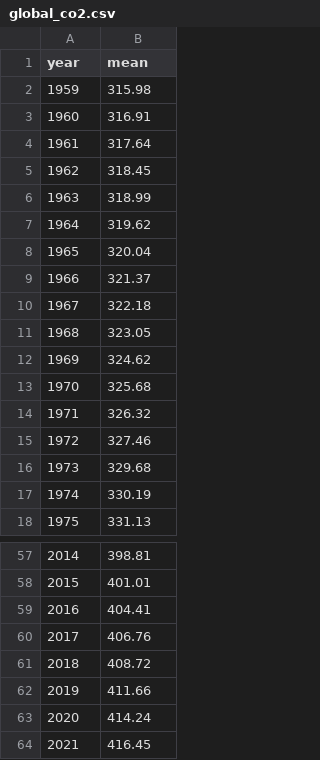
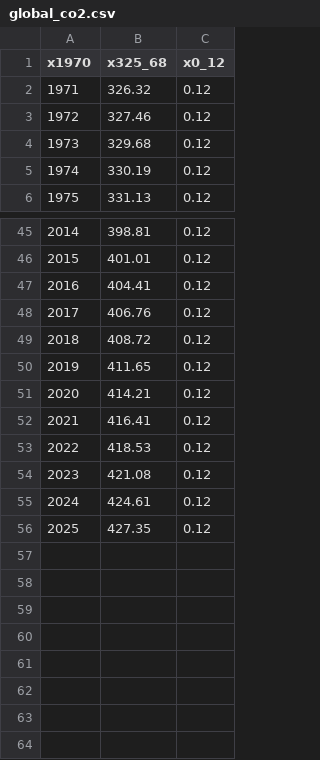
Before and after one commit to bit2r/bitData, a CSV file: data-raw/global_co2.csv, drawn as a sheet; only a part is shown, gaps mark what is left out; removed rows and columns are numbered as before the commit, all else as after; the diff names each change by its address in the sheet, - before the commit and + after, or states it on an @@ line.

```diff
--- a/data-raw/global_co2.csv
+++ b/data-raw/global_co2.csv
+column C (x0_12), rows 2-6: all 0.12; rows 45-52: all 0.12
@@ column A (x1970) renumbered in row 1 @@
-B1: mean
+B1: x325_68
-row 2: 1959 | 315.98
-row 3: 1960 | 316.91
-row 4: 1961 | 317.64
-row 5: 1962 | 318.45
-row 6: 1963 | 318.99
-row 7: 1964 | 319.62
-row 8: 1965 | 320.04
-row 9: 1966 | 321.37
-row 10: 1967 | 322.18
-row 11: 1968 | 323.05
-row 12: 1969 | 324.62
-row 13: 1970 | 325.68
-B50 (x325_68): 411.66
+B50 (x325_68): 411.65
-B51 (x325_68): 414.24
+B51 (x325_68): 414.21
-B52 (x325_68): 416.45
+B52 (x325_68): 416.41
+row 53: 2022 | 418.53 | 0.12
+row 54: 2023 | 421.08 | 0.12
+row 55: 2024 | 424.61 | 0.12
+row 56: 2025 | 427.35 | 0.12
```
Also changed, not shown: data-raw/penguins.csv, 41 other files.
